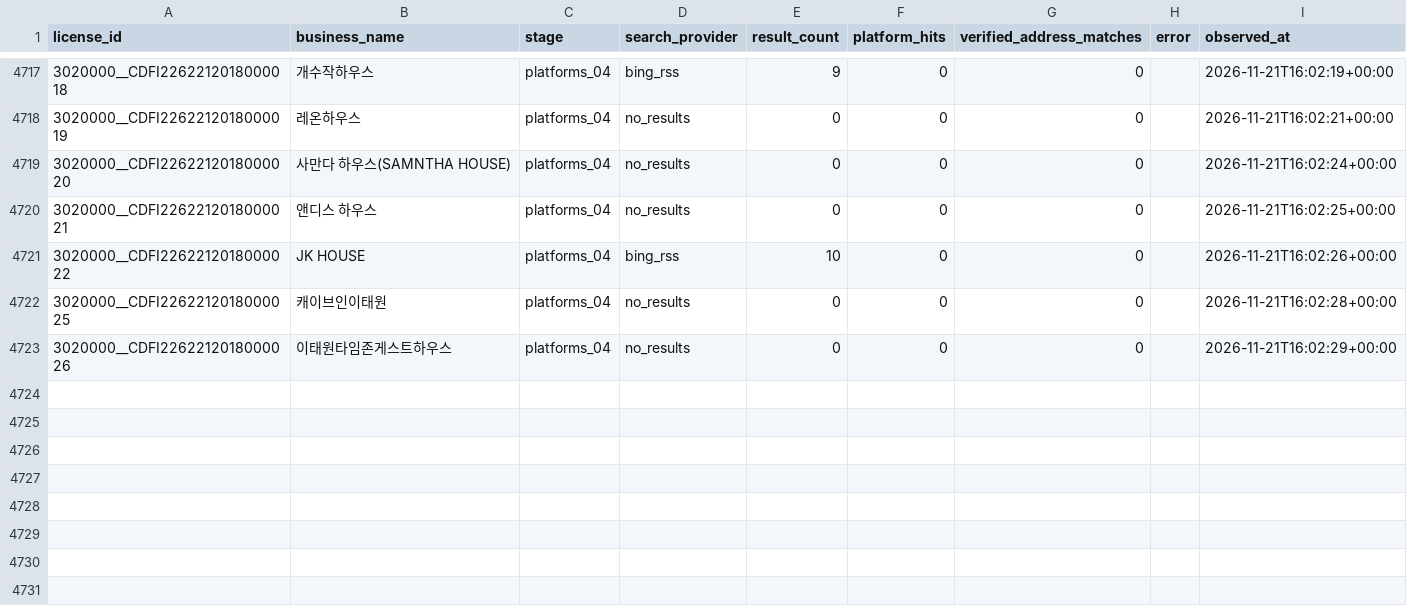
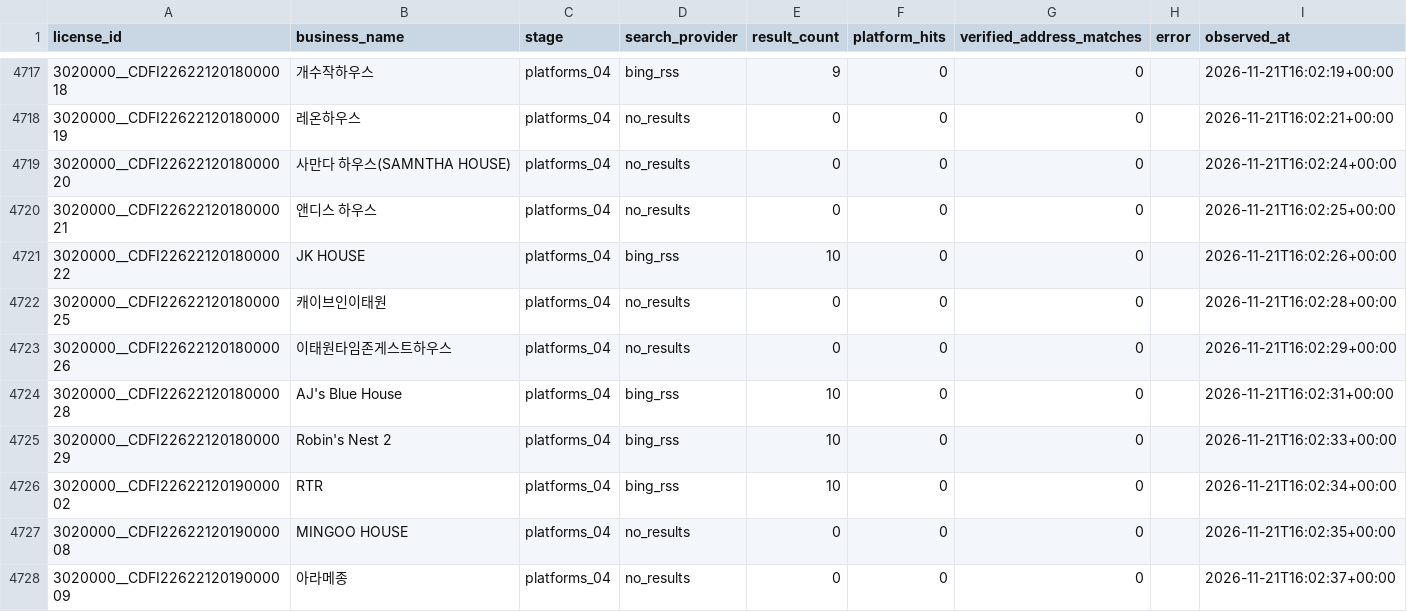
Before and after one commit to lyonbegin/hitel-scribd-runner, a CSV file: data/seoul-ota/search_attempts.csv, drawn as a sheet; only a part is shown, gaps mark what is left out.

```diff
--- a/data/seoul-ota/search_attempts.csv
+++ b/data/seoul-ota/search_attempts.csv
@@ -4723 +4723,6 @@
 3020000__CDFI2262212018000026,이태원타임존게스트하우스,platforms_04,no_results,0,0,0,,2026-11-21T16:02:29+00:00
+3020000__CDFI2262212018000028,AJ's Blue House,platforms_04,bing_rss,10,0,0,,2026-11-21T16:02:31+00:00
+3020000__CDFI2262212018000029,Robin's Nest 2,platforms_04,bing_rss,10,0,0,,2026-11-21T16:02:33+00:00
+3020000__CDFI2262212019000002,RTR,platforms_04,bing_rss,10,0,0,,2026-11-21T16:02:34+00:00
+3020000__CDFI2262212019000008,MINGOO HOUSE,platforms_04,no_results,0,0,0,,2026-11-21T16:02:35+00:00
+3020000__CDFI2262212019000009,아라메종,platforms_04,no_results,0,0,0,,2026-11-21T16:02:37+00:00
```
Also changed, not shown: 2 other files.
